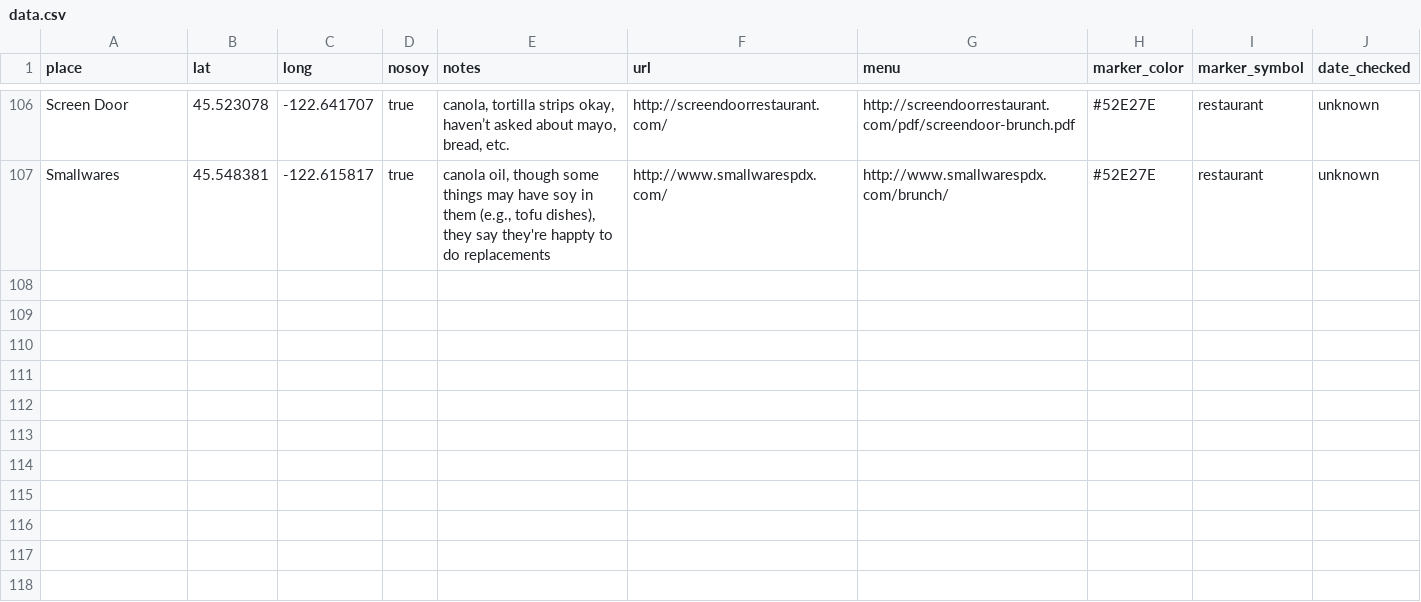
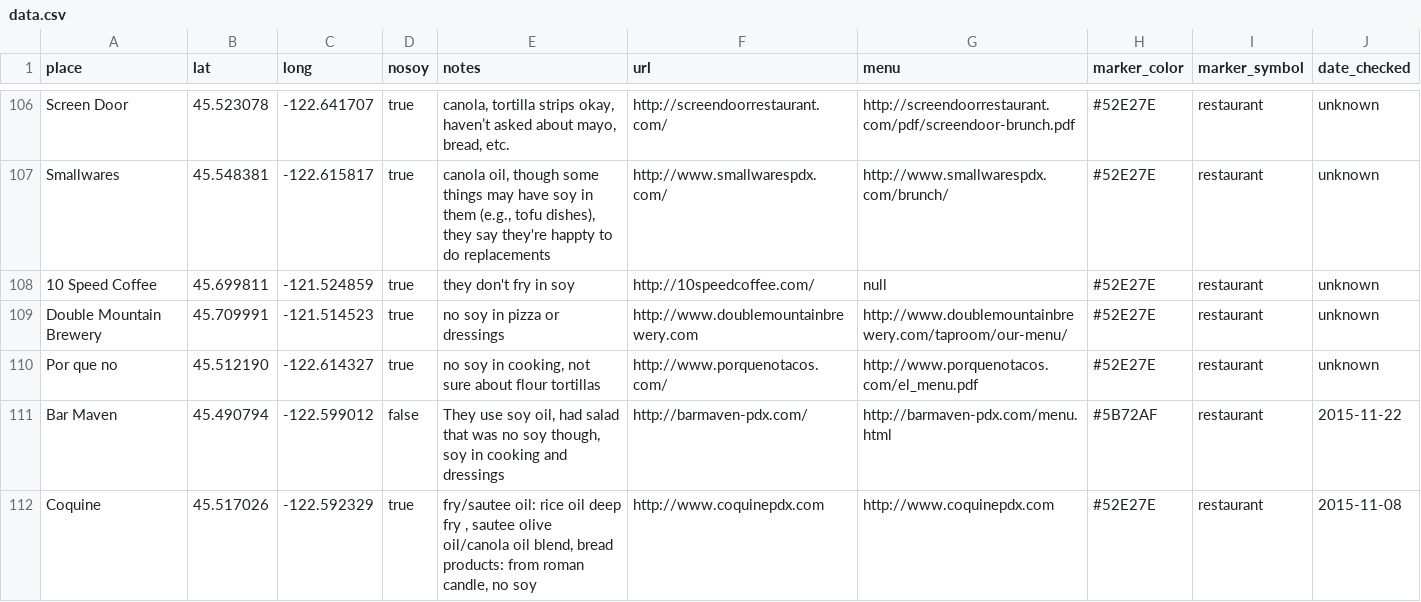
Before and after one commit to sckott/soylocs, a CSV file: data.csv, drawn as a sheet; only a part is shown, gaps mark what is left out.

```diff
--- a/data.csv
+++ b/data.csv
@@ -107 +107,6 @@
 "Smallwares","45.548381","-122.615817","true","canola oil, though some things may have soy in them (e.g., tofu dishes), they say they're happty to do replacements","http://www.smallwarespdx.com/","http://www.smallwarespdx.com/brunch/","#52E27E","restaurant","unknown"
+"10 Speed Coffee","45.699811","-121.524859","true","they don't fry in soy","http://10speedcoffee.com/",null,"#52E27E","restaurant","unknown"
+"Double Mountain Brewery","45.709991","-121.514523","true","no soy in pizza or dressings","http://www.doublemountainbrewery.com","http://www.doublemountainbrewery.com/taproom/our-menu/","#52E27E","restaurant","unknown"
+"Por que no","45.512190","-122.614327","true","no soy in cooking, not sure about flour tortillas","http://www.porquenotacos.com/","http://www.porquenotacos.com/el_menu.pdf","#52E27E","restaurant","unknown"
+"Bar Maven","45.490794","-122.599012","false","They use soy oil, had salad that was no soy though, soy in cooking and dressings","http://barmaven-pdx.com/","http://barmaven-pdx.com/menu.html","#5B72AF","restaurant","2015-11-22"
+"Coquine","45.517026","-122.592329","true","fry/sautee oil: rice oil deep fry , sautee olive oil/canola oil blend, bread products: from roman candle, no soy","http://www.coquinepdx.com","http://www.coquinepdx.com","#52E27E","restaurant","2015-11-08"
```
Also changed, not shown: 1 other file.
